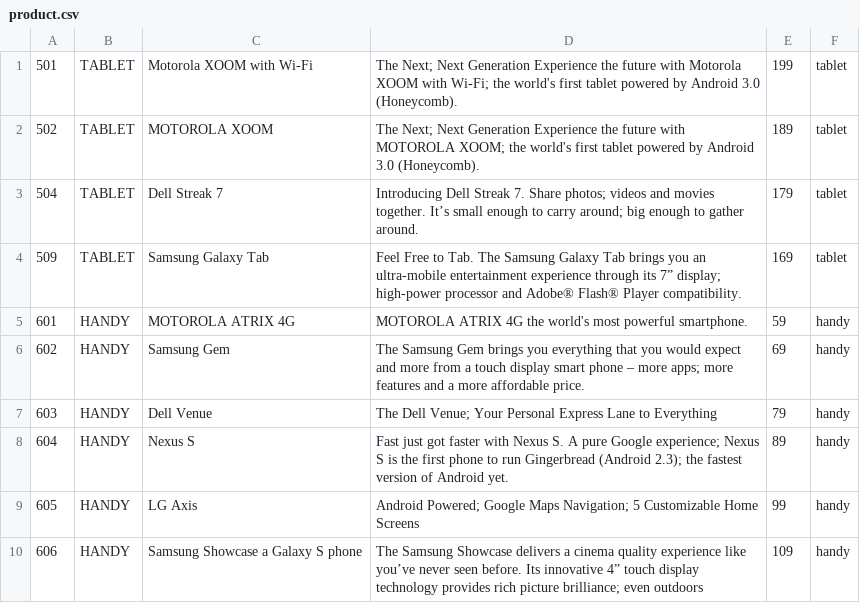
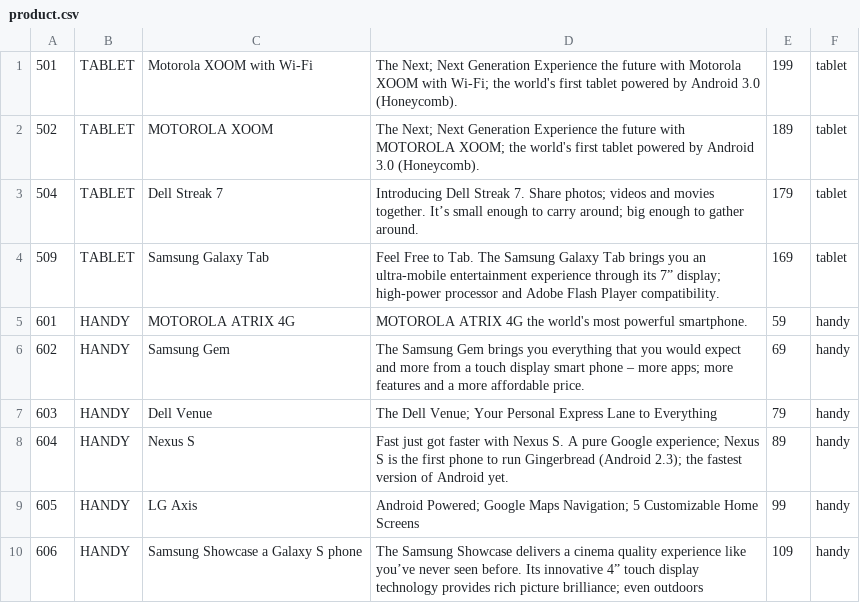
Before and after one commit to zutherb/AppStash, a CSV file: monolithic/common/dataloader/src/main/resources/io/github/appstash/dataloader/product.csv, drawn as a sheet; only a part is shown.

```diff
--- a/monolithic/common/dataloader/src/main/resources/io/github/appstash/dataloader/product.csv
+++ b/monolithic/common/dataloader/src/main/resources/io/github/appstash/dataloader/product.csv
@@ -3,3 +3,3 @@
 504;TABLET;Dell Streak 7;"Introducing Dell Streak 7. Share photos; videos and movies together. It’s small enough to carry around; big enough to gather around.";179;tablet;;;;;;;
-509;TABLET;Samsung Galaxy Tab;"Feel Free to Tab. The Samsung Galaxy Tab brings you an ultra-mobile entertainment experience through its 7” display; high-power processor and Adobe® Flash® Player compatibility.";169;tablet;;;;;;;
+509;TABLET;Samsung Galaxy Tab;"Feel Free to Tab. The Samsung Galaxy Tab brings you an ultra-mobile entertainment experience through its 7” display; high-power processor and Adobe Flash Player compatibility.";169;tablet;;;;;;;
 601;HANDY;MOTOROLA ATRIX 4G;MOTOROLA ATRIX 4G the world's most powerful smartphone.;59;handy;;;;;;;
```
Also changed, not shown: 7 other files.
